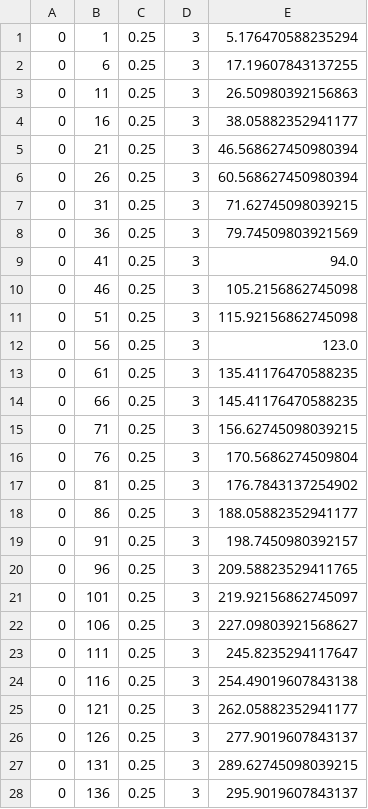
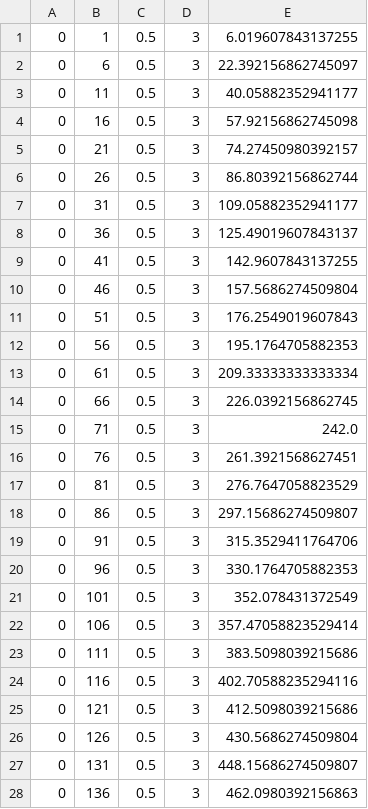
Before and after one commit to AymericOwer/p_prec_cmax, a CSV file: Data/preprocess/opt.csv, drawn as a sheet; only a part is shown; the diff covers the shown part only.

```diff
--- a/Data/preprocess/opt.csv
+++ b/Data/preprocess/opt.csv
@@ -1,28 +1,28 @@
-0, 1, 0.25, 3,5.176470588235294
-0, 6, 0.25, 3,17.19607843137255
-0, 11, 0.25, 3,26.50980392156863
-0, 16, 0.25, 3,38.05882352941177
-0, 21, 0.25, 3,46.568627450980394
-0, 26, 0.25, 3,60.568627450980394
-0, 31, 0.25, 3,71.62745098039215
-0, 36, 0.25, 3,79.74509803921569
-0, 41, 0.25, 3,94.0
-0, 46, 0.25, 3,105.2156862745098
-0, 51, 0.25, 3,115.92156862745098
-0, 56, 0.25, 3,123.0
-0, 61, 0.25, 3,135.41176470588235
-0, 66, 0.25, 3,145.41176470588235
-0, 71, 0.25, 3,156.62745098039215
-0, 76, 0.25, 3,170.5686274509804
-0, 81, 0.25, 3,176.7843137254902
-0, 86, 0.25, 3,188.05882352941177
-0, 91, 0.25, 3,198.7450980392157
-0, 96, 0.25, 3,209.58823529411765
-0, 101, 0.25, 3,219.92156862745097
-0, 106, 0.25, 3,227.09803921568627
-0, 111, 0.25, 3,245.8235294117647
-0, 116, 0.25, 3,254.49019607843138
-0, 121, 0.25, 3,262.05882352941177
-0, 126, 0.25, 3,277.9019607843137
-0, 131, 0.25, 3,289.62745098039215
-0, 136, 0.25, 3,295.9019607843137
+0, 1, 0.5, 3,6.019607843137255
+0, 6, 0.5, 3,22.392156862745097
+0, 11, 0.5, 3,40.05882352941177
+0, 16, 0.5, 3,57.92156862745098
+0, 21, 0.5, 3,74.27450980392157
+0, 26, 0.5, 3,86.80392156862744
+0, 31, 0.5, 3,109.05882352941177
+0, 36, 0.5, 3,125.49019607843137
+0, 41, 0.5, 3,142.9607843137255
+0, 46, 0.5, 3,157.5686274509804
+0, 51, 0.5, 3,176.2549019607843
+0, 56, 0.5, 3,195.1764705882353
+0, 61, 0.5, 3,209.33333333333334
+0, 66, 0.5, 3,226.0392156862745
+0, 71, 0.5, 3,242.0
+0, 76, 0.5, 3,261.3921568627451
+0, 81, 0.5, 3,276.7647058823529
+0, 86, 0.5, 3,297.15686274509807
+0, 91, 0.5, 3,315.3529411764706
+0, 96, 0.5, 3,330.1764705882353
+0, 101, 0.5, 3,352.078431372549
+0, 106, 0.5, 3,357.47058823529414
+0, 111, 0.5, 3,383.5098039215686
+0, 116, 0.5, 3,402.70588235294116
+0, 121, 0.5, 3,412.5098039215686
+0, 126, 0.5, 3,430.5686274509804
+0, 131, 0.5, 3,448.15686274509807
+0, 136, 0.5, 3,462.0980392156863
```
Also changed, not shown: 104 edited cells elsewhere in this file, 4 other files.
